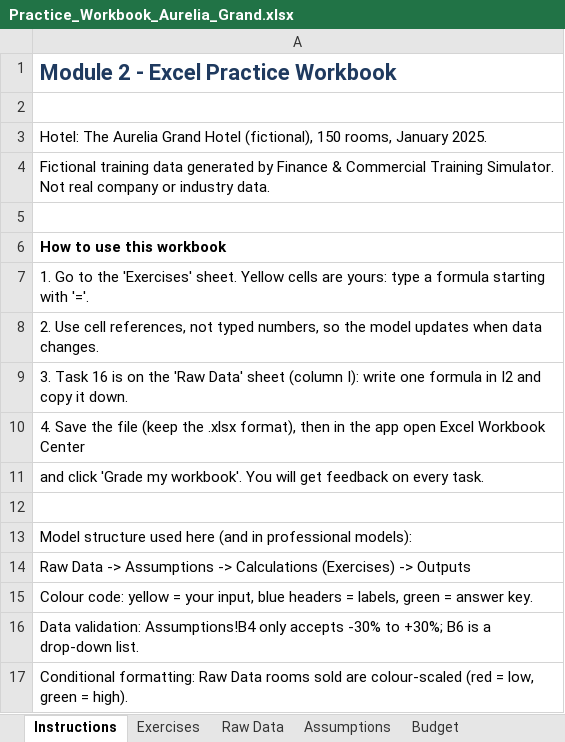
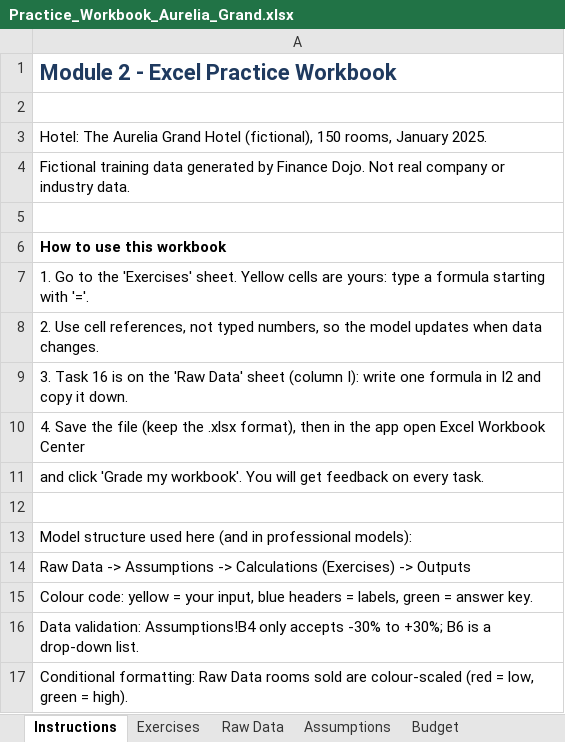
Before and after one commit to mutima89/finance-dojo, an Excel workbook: workbooks/Practice_Workbook_Aurelia_Grand.xlsx, sheet Instructions, drawn as a sheet; values as stored, in another font and other column widths than the file's, no borders; the diff names each change by its address in the sheet, - before the commit and + after, or states it on an @@ line.

```diff
--- a/workbooks/Practice_Workbook_Aurelia_Grand.xlsx (sheet Instructions)
+++ b/workbooks/Practice_Workbook_Aurelia_Grand.xlsx (sheet Instructions)
-A4: …by Finance & Commercial Training Simulator. Not real…
+A4: …by Finance Dojo. Not real…
```
Also changed, not shown: workbooks/ANSWER_KEY_Workbook_Aurelia_Grand.xlsx, 27 other files.
